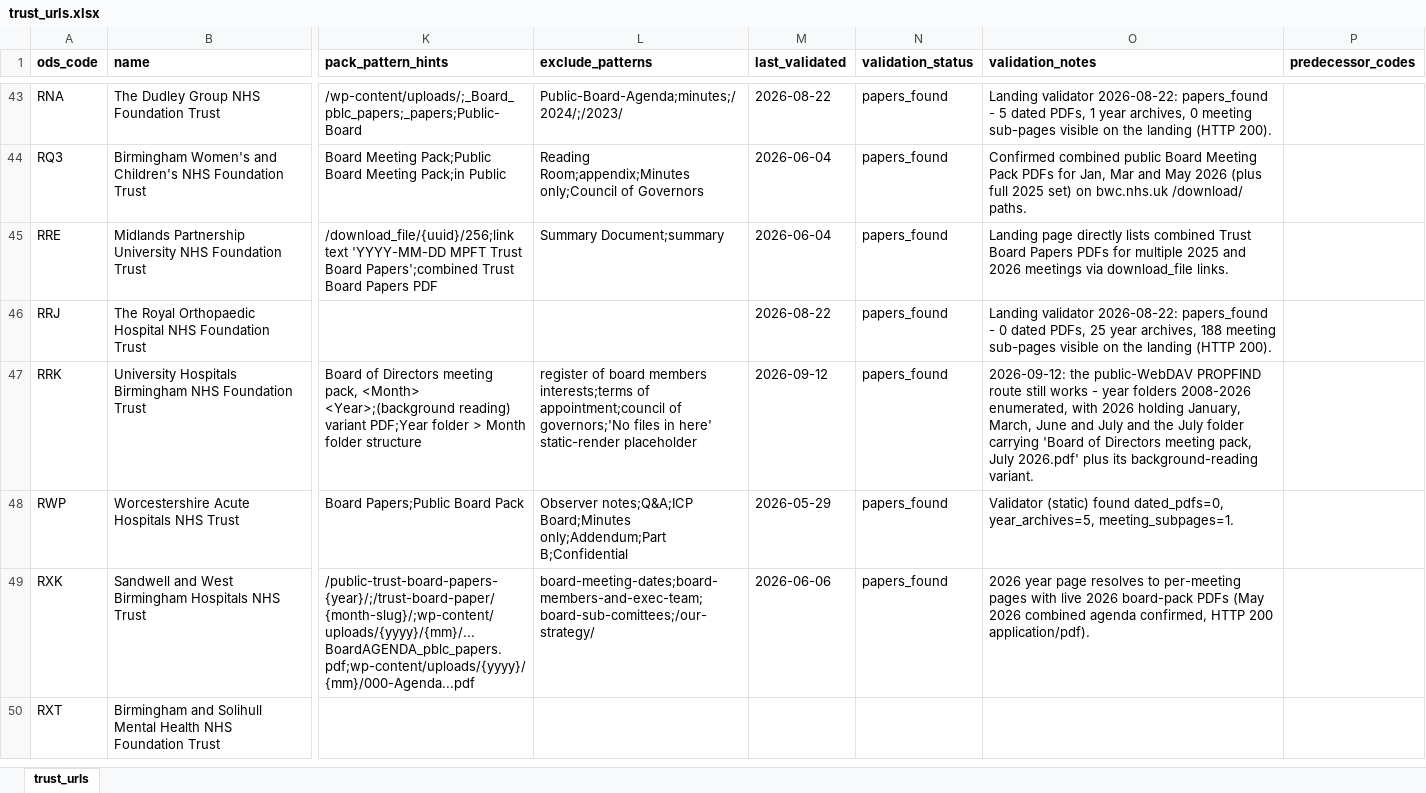
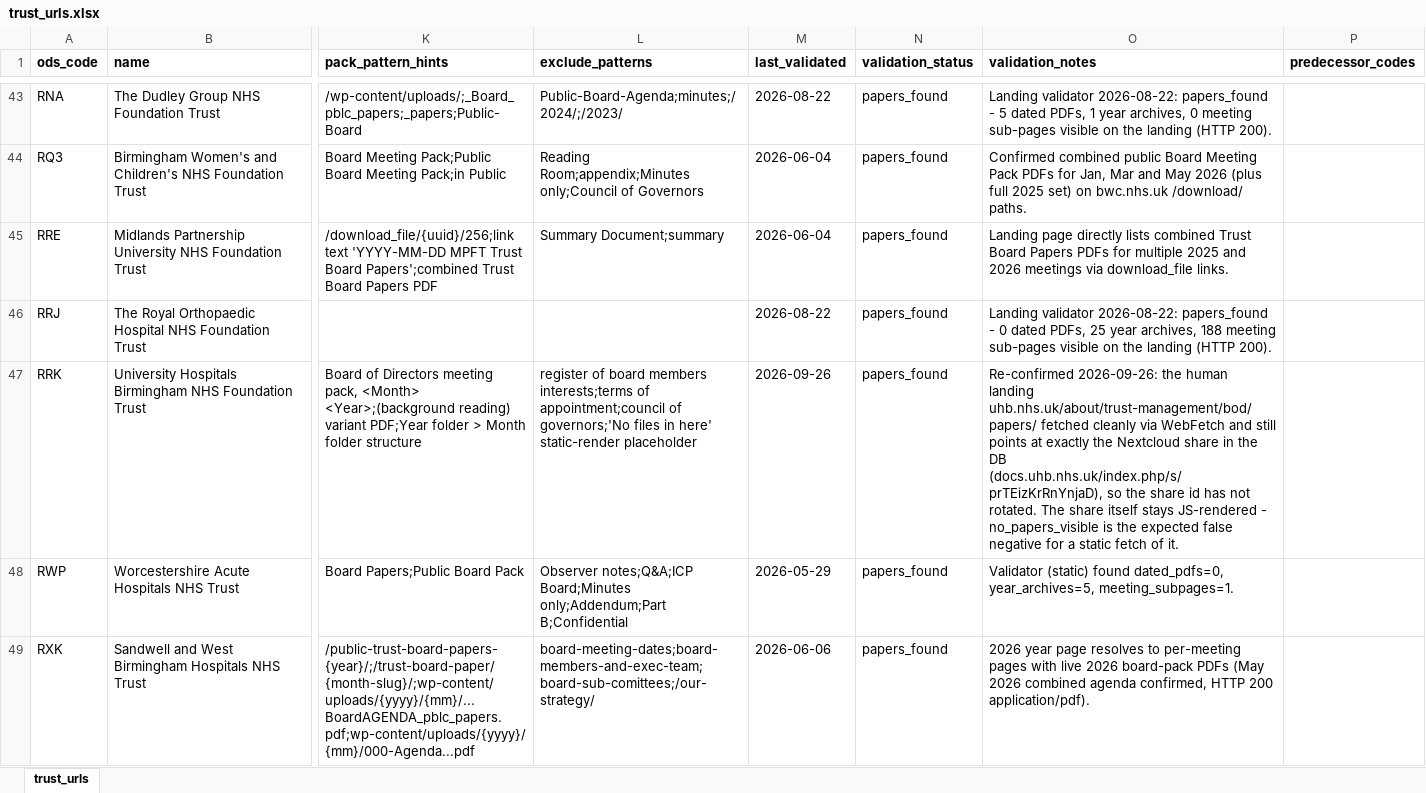
Before and after one commit to Davewest84/nhs-trust-icb-data, an Excel workbook: trust_urls.xlsx, sheet trust_urls, drawn as a sheet; only a part is shown, gaps mark what is left out; the shorter side is filled out with more unchanged rows; values as stored, in another font and other column widths than the file's, no borders; the diff covers the shown part only; the diff names each change by its address in the sheet, - before the commit and + after, or states it on an @@ line.

```diff
--- a/trust_urls.xlsx (sheet trust_urls)
+++ b/trust_urls.xlsx (sheet trust_urls)
-M47 (last_validated): 2026-09-12
+M47 (last_validated): 2026-09-26
-O47 (validation_notes): 2026-09-12: the public-WebDAV PROPFIND route still works - year folders 2008-2026 enumerated, with 2026 holding January, March, June and July and the July folder carrying 'Board of Directors meeting pack, July 2026.pdf' plus its background-reading variant.
+O47 (validation_notes): Re-confirmed 2026-09-26: the human landing uhb.nhs.uk/about/trust-management/bod/papers/ fetched cleanly via WebFetch and still points at exactly the Nextcloud share in the DB (docs.uhb.nhs.uk/index.php/s/prTEizKrRnYnjaD), so the share id has not rotated. The share itself stays JS-rendered - no_papers_visible is the expected false negative for a static fetch of it.
```
Also changed, not shown: 32 edited cells elsewhere in this sheet, icb-contacts.xlsx, icb_urls.xlsx, 12 other files.
